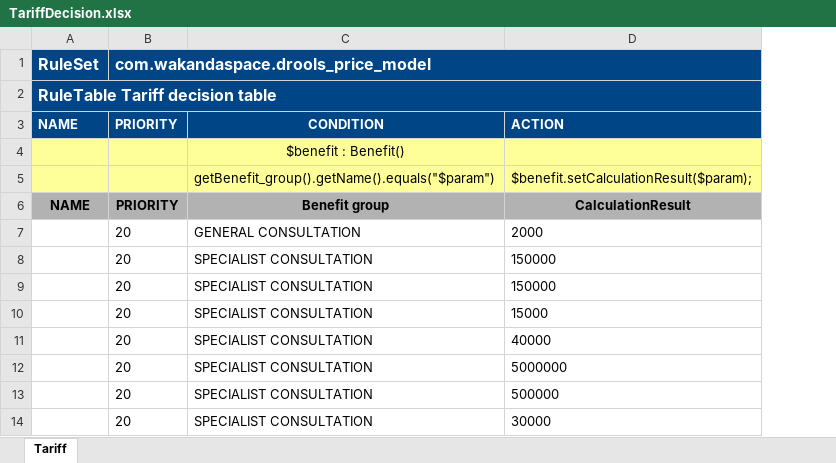
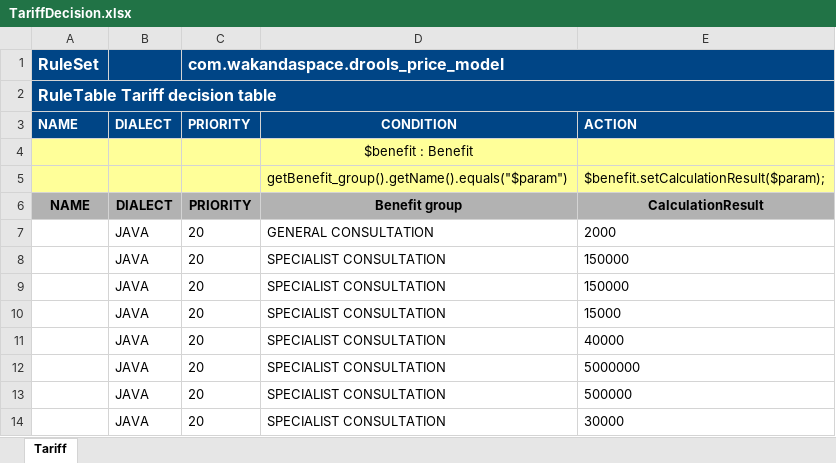
Before and after one commit to Satadl/drools-price-model, an Excel workbook: src/main/resources/com/wakandaspace/drools_price_model/TariffDecision.xlsx, sheet Tariff, drawn as a sheet; only a part is shown; values as stored, in another font and other column widths than the file's, no borders; addresses are those after the commit; the diff names each change by its address in the sheet, - before the commit and + after, or states it on an @@ line.

Commit message:
Uploaded 10-May-2021 12:53:57 {/src/main/resources/com/wakandaspace/drools_price_model/TariffDecision.xlsx}

```diff
--- a/src/main/resources/com/wakandaspace/drools_price_model/TariffDecision.xlsx (sheet Tariff)
+++ b/src/main/resources/com/wakandaspace/drools_price_model/TariffDecision.xlsx (sheet Tariff)
+column B, rows 3-14: DIALECT |  |  | DIALECT | JAVA | JAVA | JAVA | JAVA | JAVA | JAVA | JAVA | JAVA
-D4: $benefit : Benefit()
+D4: $benefit : Benefit
```
